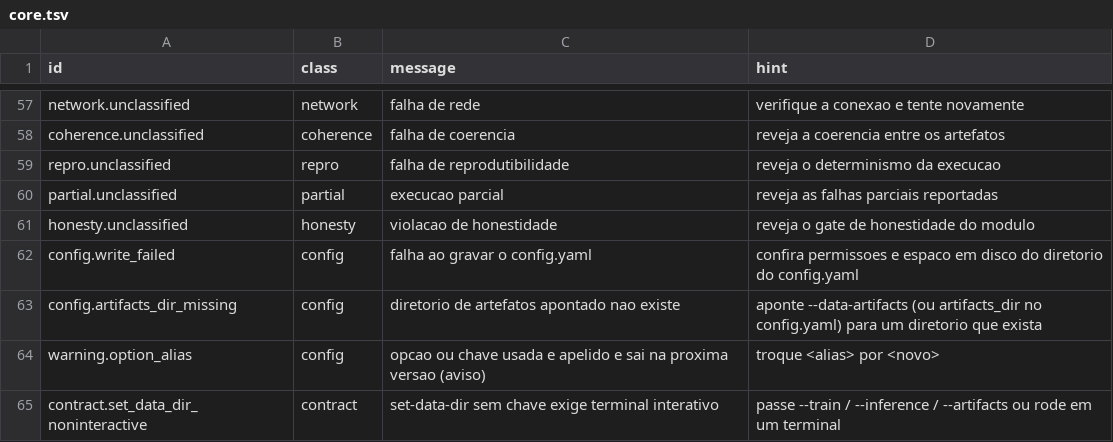
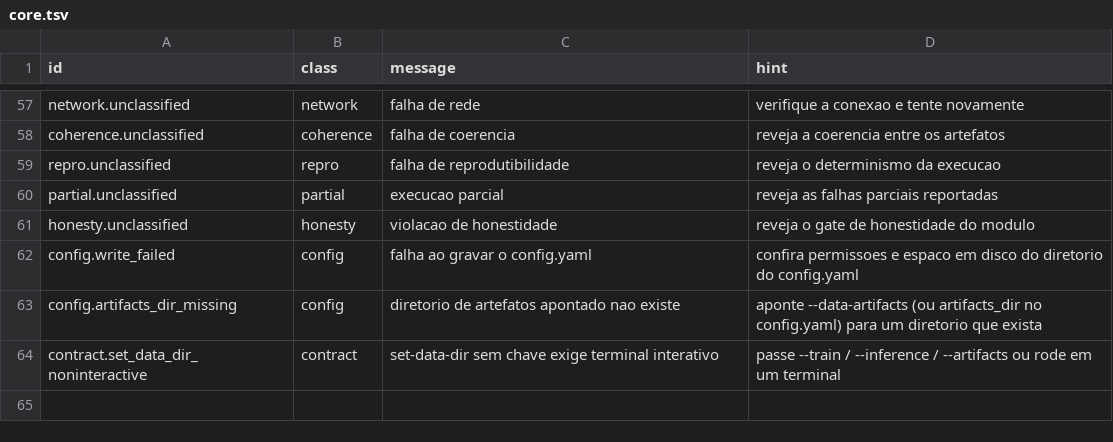
Before and after one commit to ONSBR/prevcarga, a TSV file: scripts/lib/errors/core.tsv, drawn as a sheet; only a part is shown, gaps mark what is left out.

```diff
--- a/scripts/lib/errors/core.tsv
+++ b/scripts/lib/errors/core.tsv
@@ -63,3 +63,2 @@ config.write_failed	config	falha ao gravar o config.yaml	confira permissoes e es
 config.artifacts_dir_missing	config	diretorio de artefatos apontado nao existe	aponte --data-artifacts (ou artifacts_dir no config.yaml) para um diretorio que exista
-warning.option_alias	config	opcao ou chave usada e apelido e sai na proxima versao (aviso)	troque <alias> por <novo>
 contract.set_data_dir_noninteractive	contract	set-data-dir sem chave exige terminal interativo	passe --train / --inference / --artifacts ou rode em um terminal
```
Also changed, not shown: 52 other files.
